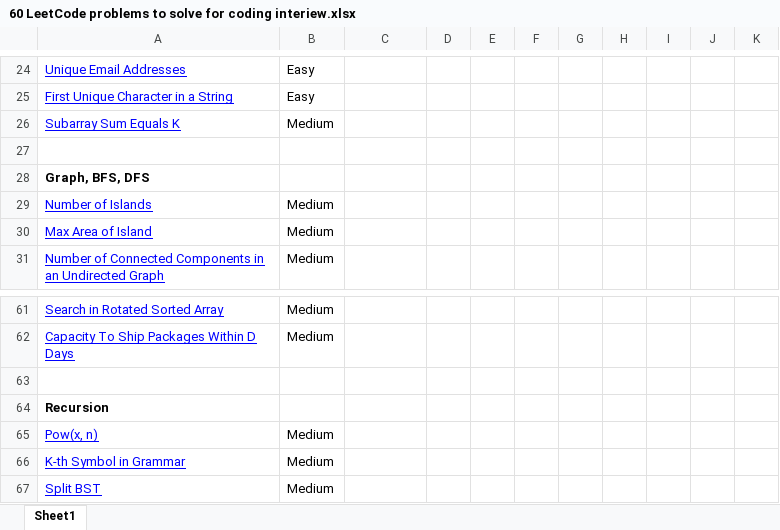
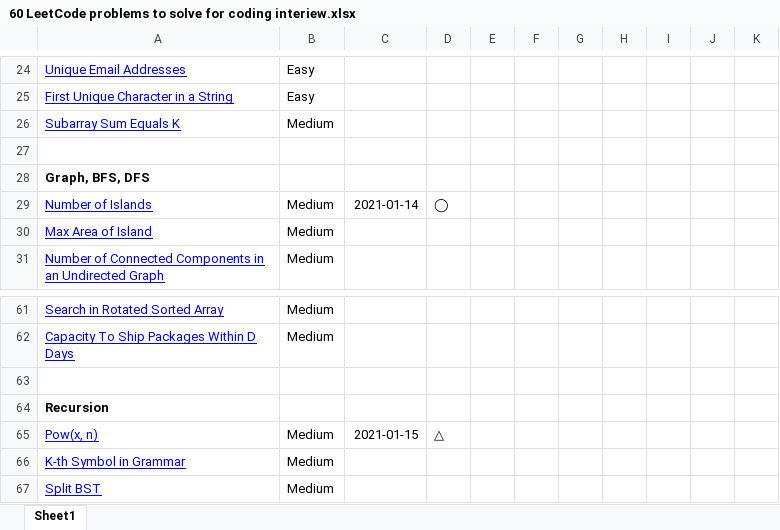
Before and after one commit to Toshiyana/leetcode_study, an Excel workbook: 60probrems/60 LeetCode problems to solve for coding interiew.xlsx, sheet Sheet1, drawn as a sheet; only a part is shown, gaps mark what is left out; values as stored, in another font and other column widths than the file's, no borders; conditional formats not drawn; the diff names each change by its address in the sheet, - before the commit and + after, or states it on an @@ line.

Commit message:
add 50 about recursion

```diff
--- a/60probrems/60 LeetCode problems to solve for coding interiew.xlsx (sheet Sheet1)
+++ b/60probrems/60 LeetCode problems to solve for coding interiew.xlsx (sheet Sheet1)
-C29: (empty)
+C29: 2021-01-14
-D29: (empty)
+D29: ◯
-C65: (empty)
+C65: 2021-01-15
-D65: (empty)
+D65: △
```
